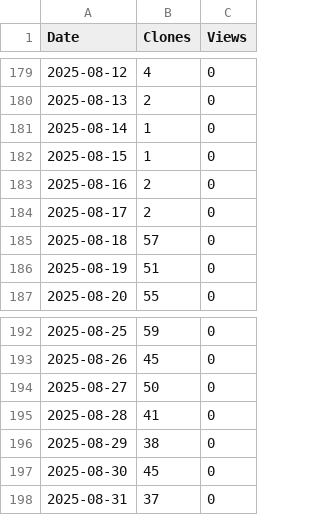
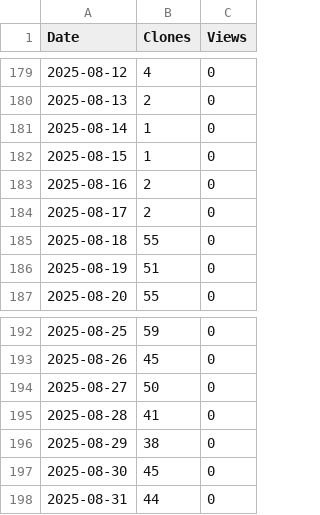
Before and after one commit to XingzhenChen/Test_TrafficInfo, a CSV file: TrafficPlot/Test_TrafficInfo.csv, drawn as a sheet; only a part is shown, gaps mark what is left out.

```diff
--- a/TrafficPlot/Test_TrafficInfo.csv
+++ b/TrafficPlot/Test_TrafficInfo.csv
@@ -184,3 +184,3 @@ Date,Clones,Views
 2025-08-17,2,0
-2025-08-18,57,0
+2025-08-18,55,0
 2025-08-19,51,0
@@ -197,2 +197,2 @@ Date,Clones,Views
 2025-08-30,45,0
-2025-08-31,37,0
+2025-08-31,44,0
```
Also changed, not shown: 1 other file.
